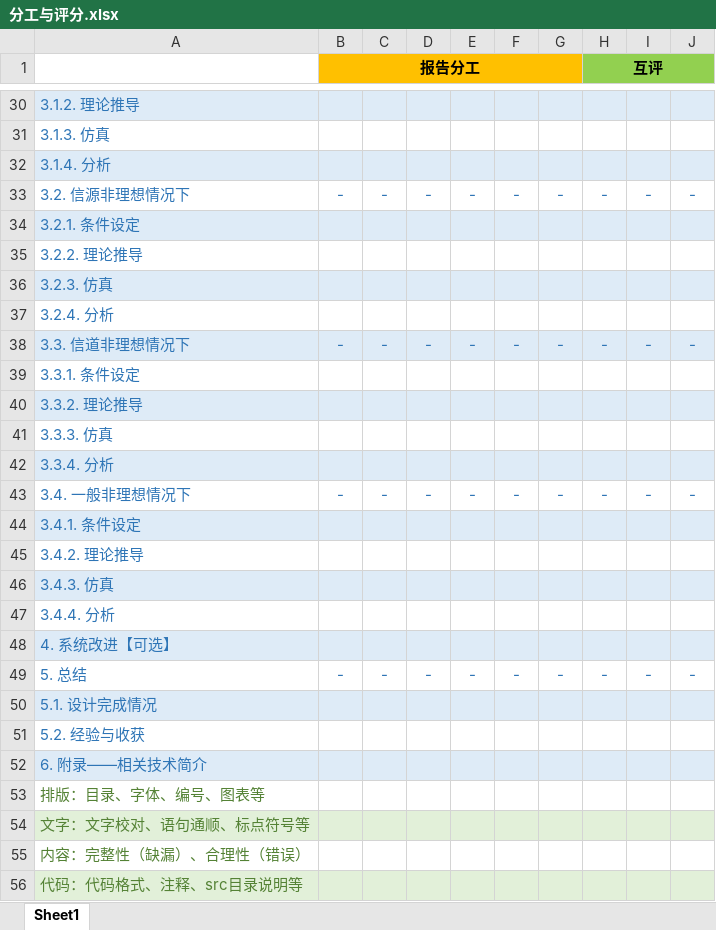
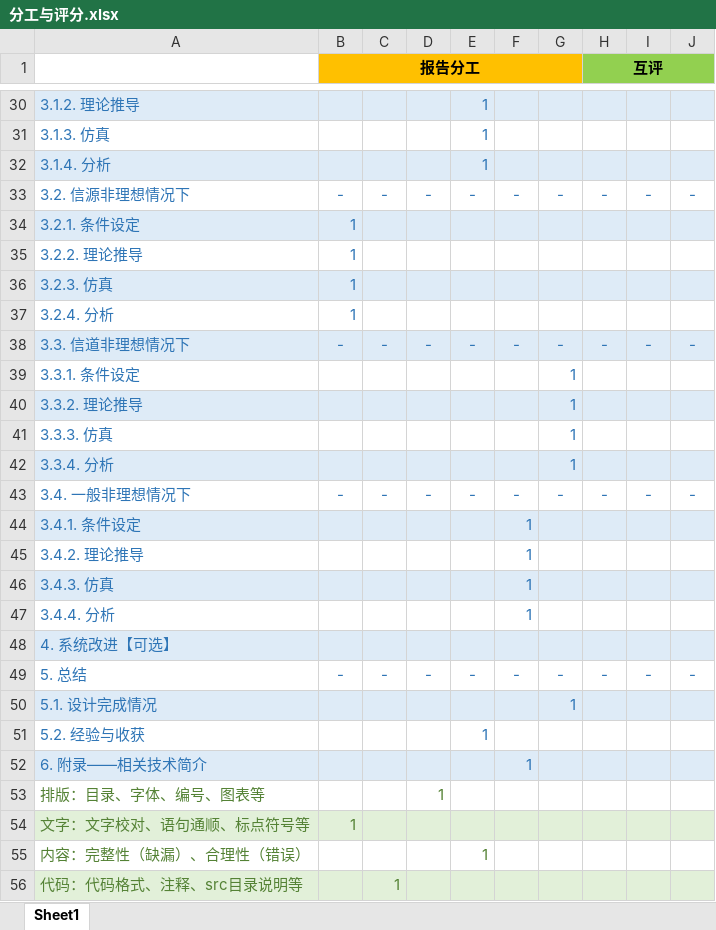
Before and after one commit to FineTT/Buns_of_Dio--Information_Theory_Course_Design, an Excel workbook: ICT00-课程设计-文档/doc/分工与评分.xlsx, sheet Sheet1, drawn as a sheet; only a part is shown, gaps mark what is left out; values as stored, in another font and other column widths than the file's, no borders; the diff covers the shown part only; the diff names each change by its address in the sheet, - before the commit and + after, or states it on an @@ line.

```diff
--- a/ICT00-课程设计-文档/doc/分工与评分.xlsx (sheet Sheet1)
+++ b/ICT00-课程设计-文档/doc/分工与评分.xlsx (sheet Sheet1)
-E30:E32: (empty)
+E30:E32: 1
-B34:B37 (报告分工): (empty)
+B34:B37 (报告分工): 1
-G39:G42: (empty)
+G39:G42: 1
-F44:F47: (empty)
+F44:F47: 1
-G50: (empty)
+G50: 1
-E51: (empty)
+E51: 1
-F52: (empty)
+F52: 1
-D53: (empty)
+D53: 1
-B54 (报告分工): (empty)
+B54 (报告分工): 1
-E55: (empty)
+E55: 1
-C56: (empty)
+C56: 1
```
Also changed, not shown: 29 edited cells elsewhere in this sheet.
